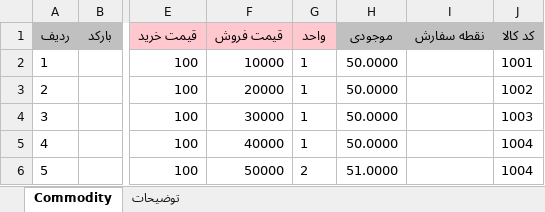
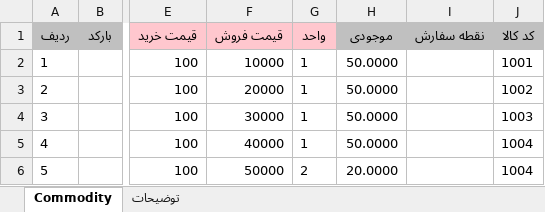
Before and after one commit to halex00/test, an Excel workbook: fastfood.xlsx, sheet Commodity, drawn as a sheet; only a part is shown, gaps mark what is left out; values as stored, in another font and other column widths than the file's, no borders; the diff names each change by its address in the sheet, - before the commit and + after, or states it on an @@ line.

Commit message:
Update fastfood.xlsx

```diff
--- a/fastfood.xlsx (sheet Commodity)
+++ b/fastfood.xlsx (sheet Commodity)
-H6 (موجودی): 51.0000
+H6 (موجودی): 20.0000
```
